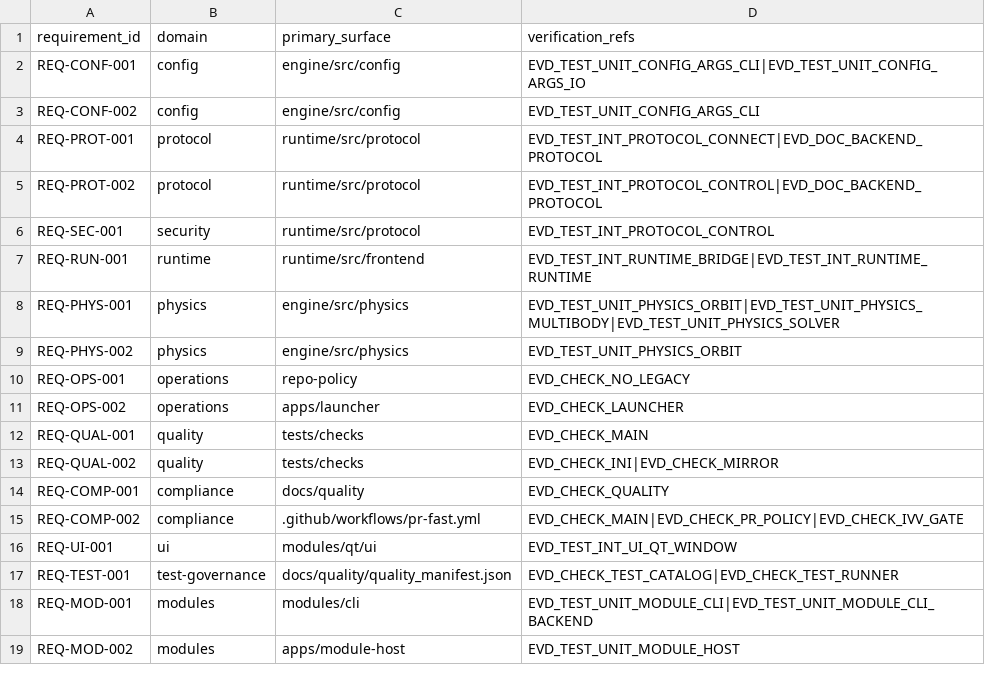
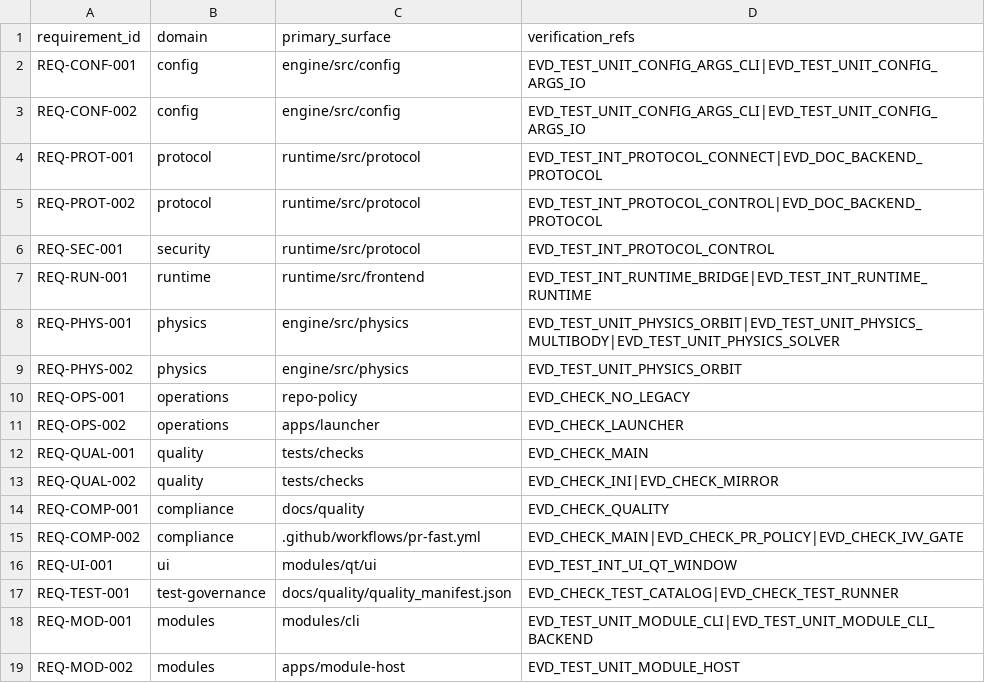
Before and after one commit to Luis1454/BLITZAR, a CSV file: docs/quality/traceability.csv, drawn as a sheet.

Commit message:
chore(issue-97): update traceability evidence

```diff
--- a/docs/quality/traceability.csv
+++ b/docs/quality/traceability.csv
@@ -2,3 +2,3 @@ requirement_id,domain,primary_surface,verification_refs
 REQ-CONF-001,config,engine/src/config,EVD_TEST_UNIT_CONFIG_ARGS_CLI|EVD_TEST_UNIT_CONFIG_ARGS_IO
-REQ-CONF-002,config,engine/src/config,EVD_TEST_UNIT_CONFIG_ARGS_CLI
+REQ-CONF-002,config,engine/src/config,EVD_TEST_UNIT_CONFIG_ARGS_CLI|EVD_TEST_UNIT_CONFIG_ARGS_IO
 REQ-PROT-001,protocol,runtime/src/protocol,EVD_TEST_INT_PROTOCOL_CONNECT|EVD_DOC_BACKEND_PROTOCOL
```
